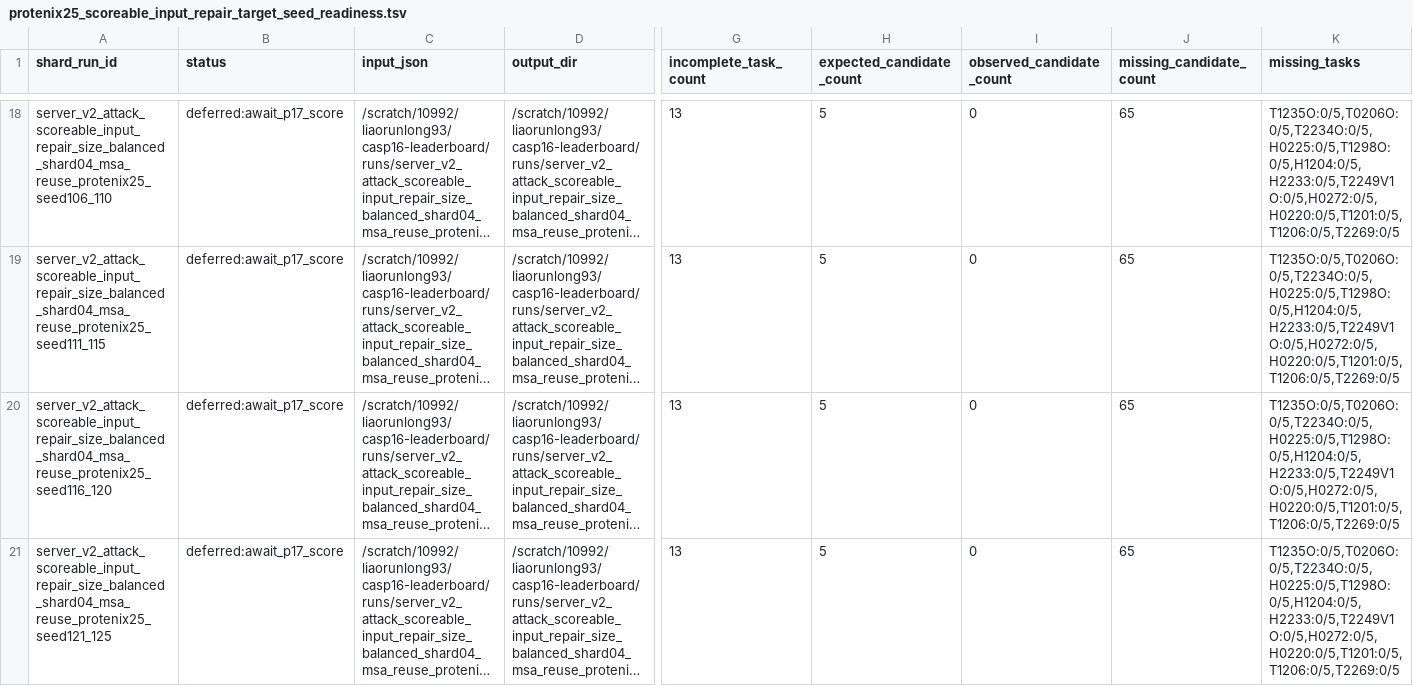
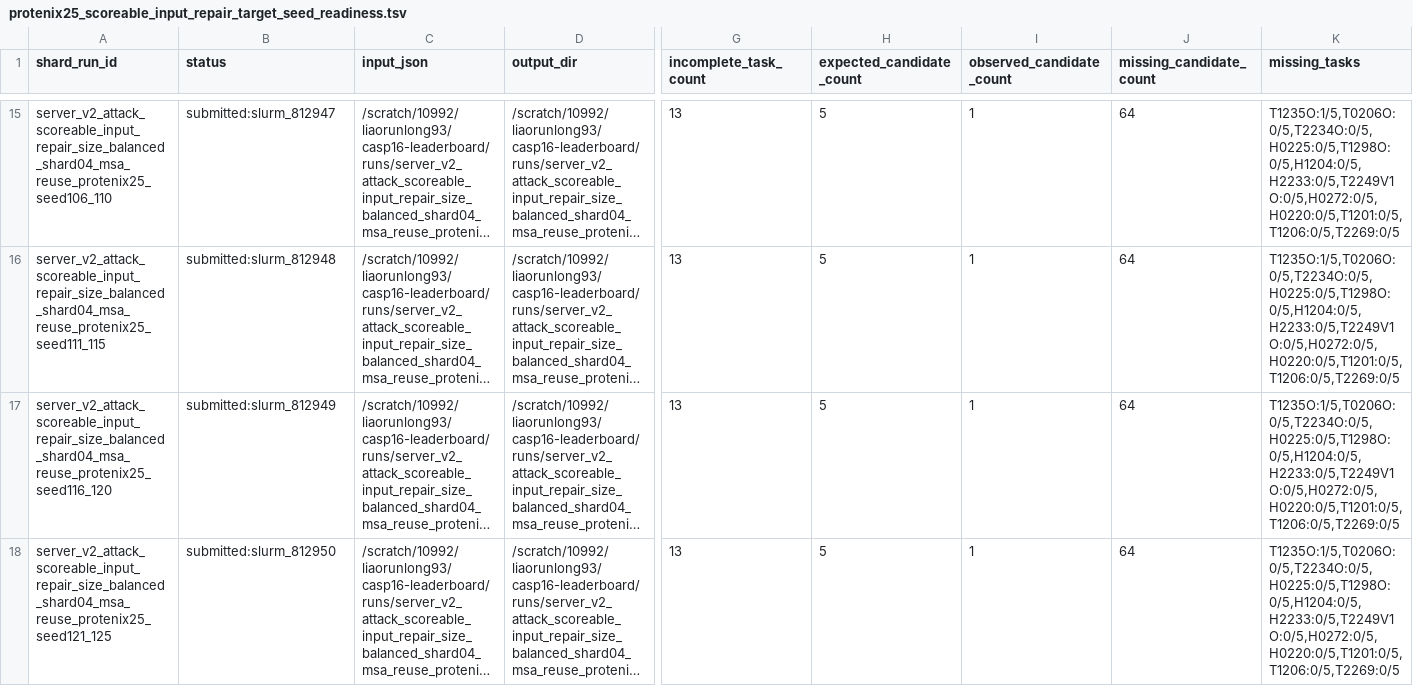
Before and after one commit to CyberDragon93/CASP-16-Autoresearch, a TSV file: diagnostics/score_probes/protenix25_scoreable_input_repair_target_seed_readiness.tsv, drawn as a sheet; only a part is shown, gaps mark what is left out; long unchanged cells end in …; addresses are those after the commit; the diff covers the shown part only; the diff names each change by its address in the sheet, - before the commit and + after, or states it on an @@ line.

```diff
--- a/diagnostics/score_probes/protenix25_scoreable_input_repair_target_seed_readiness.tsv
+++ b/diagnostics/score_probes/protenix25_scoreable_input_repair_target_seed_readiness.tsv
-B15 (status): deferred:await_p17_score
+B15 (status): submitted:slurm_812947
-I15:I18 (observed_candidate_count): 0
+I15:I18 (observed_candidate_count): 1
-J15:J18 (missing_candidate_count): 65
+J15:J18 (missing_candidate_count): 64
-K15:K18 (missing_tasks): T1235O:0/5,T0206O:0/5,T2234O:0/5,H0225:0/5,T1298O:0/5,H1204:0/5,H2233:0/5,T2249V1O:0/5,H0272:0/5,H0220:0/5,T1201:0/5,T1206:0/5,T2269:0/5
+K15:K18 (missing_tasks): T1235O:1/5,T0206O:0/5,T2234O:0/5,H0225:0/5,T1298O:0/5,H1204:0/5,H2233:0/5,T2249V1O:0/5,H0272:0/5,H0220:0/5,T1201:0/5,T1206:0/5,T2269:0/5
-B16 (status): deferred:await_p17_score
+B16 (status): submitted:slurm_812948
-B17 (status): deferred:await_p17_score
+B17 (status): submitted:slurm_812949
-B18 (status): deferred:await_p17_score
+B18 (status): submitted:slurm_812950
```
Also changed, not shown: 1 added row, 6 removed rows and 56 edited cells elsewhere in this file, 3 other files.
